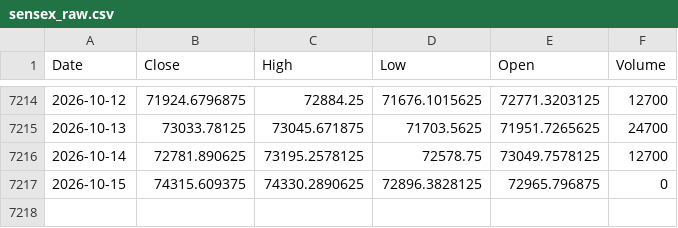
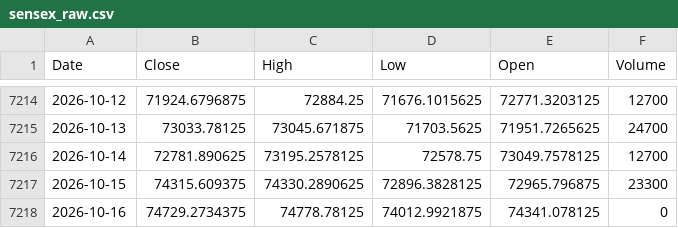
Before and after one commit to Harshithpatali/Sensex_Quant_Lab, a CSV file: data/raw/sensex_raw.csv, drawn as a sheet; only a part is shown, gaps mark what is left out.

```diff
--- a/data/raw/sensex_raw.csv
+++ b/data/raw/sensex_raw.csv
@@ -7216,2 +7216,3 @@ Date,Close,High,Low,Open,Volume
 2026-10-14,72781.890625,73195.2578125,72578.75,73049.7578125,12700
-2026-10-15,74315.609375,74330.2890625,72896.3828125,72965.796875,0
+2026-10-15,74315.609375,74330.2890625,72896.3828125,72965.796875,23300
+2026-10-16,74729.2734375,74778.78125,74012.9921875,74341.078125,0
```
Also changed, not shown: artifacts/reports/history.csv, artifacts/reports/leaderboard.csv, 3 other files.
